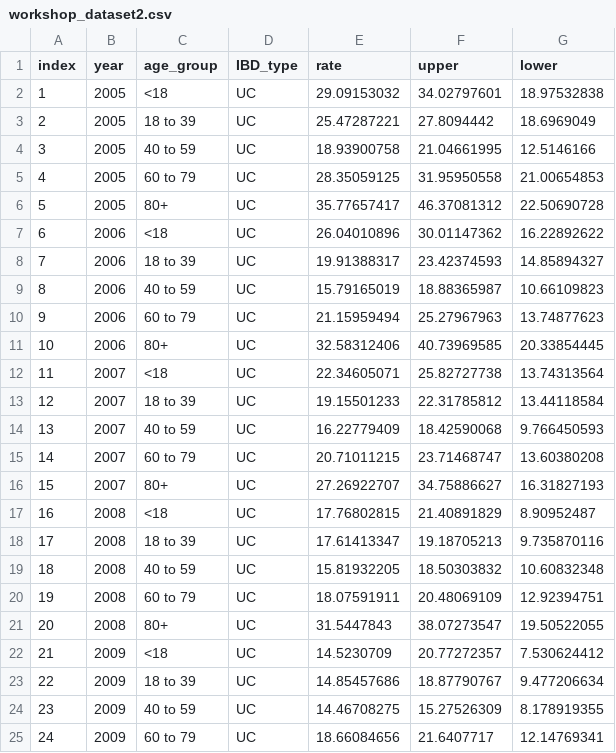
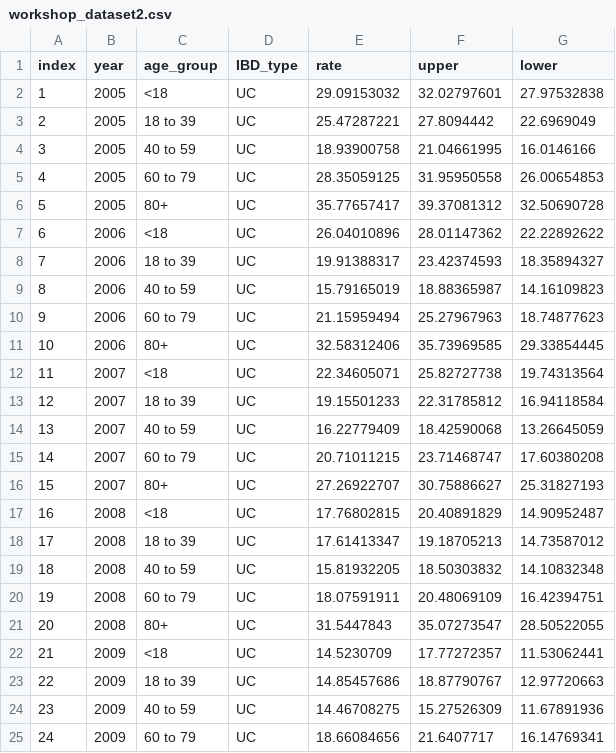
Before and after one commit to kaplan-gi/Snyder-Institute-Science-Communication-Workshop, a CSV file: workshop_dataset2.csv, drawn as a sheet; only a part is shown; the diff covers the shown part only.

Commit message:
Add files via upload
Fake surgery data

```diff
--- a/workshop_dataset2.csv
+++ b/workshop_dataset2.csv
@@ -1,25 +1,25 @@
 index,year,age_group,IBD_type,rate,upper,lower
-1,2005,<18,UC,29.09153032,34.02797601,18.97532838
-2,2005,18 to 39,UC,25.47287221,27.8094442,18.6969049
-3,2005,40 to 59,UC,18.93900758,21.04661995,12.5146166
-4,2005,60 to 79,UC,28.35059125,31.95950558,21.00654853
-5,2005,80+,UC,35.77657417,46.37081312,22.50690728
-6,2006,<18,UC,26.04010896,30.01147362,16.22892622
-7,2006,18 to 39,UC,19.91388317,23.42374593,14.85894327
-8,2006,40 to 59,UC,15.79165019,18.88365987,10.66109823
-9,2006,60 to 79,UC,21.15959494,25.27967963,13.74877623
-10,2006,80+,UC,32.58312406,40.73969585,20.33854445
-11,2007,<18,UC,22.34605071,25.82727738,13.74313564
-12,2007,18 to 39,UC,19.15501233,22.31785812,13.44118584
-13,2007,40 to 59,UC,16.22779409,18.42590068,9.766450593
-14,2007,60 to 79,UC,20.71011215,23.71468747,13.60380208
-15,2007,80+,UC,27.26922707,34.75886627,16.31827193
-16,2008,<18,UC,17.76802815,21.40891829,8.90952487
-17,2008,18 to 39,UC,17.61413347,19.18705213,9.735870116
-18,2008,40 to 59,UC,15.81932205,18.50303832,10.60832348
-19,2008,60 to 79,UC,18.07591911,20.48069109,12.92394751
-20,2008,80+,UC,31.5447843,38.07273547,19.50522055
-21,2009,<18,UC,14.5230709,20.77272357,7.530624412
-22,2009,18 to 39,UC,14.85457686,18.87790767,9.477206634
-23,2009,40 to 59,UC,14.46708275,15.27526309,8.178919355
-24,2009,60 to 79,UC,18.66084656,21.6407717,12.14769341
+1,2005,<18,UC,29.09153032,32.02797601,27.97532838
+2,2005,18 to 39,UC,25.47287221,27.8094442,22.6969049
+3,2005,40 to 59,UC,18.93900758,21.04661995,16.0146166
+4,2005,60 to 79,UC,28.35059125,31.95950558,26.00654853
+5,2005,80+,UC,35.77657417,39.37081312,32.50690728
+6,2006,<18,UC,26.04010896,28.01147362,22.22892622
+7,2006,18 to 39,UC,19.91388317,23.42374593,18.35894327
+8,2006,40 to 59,UC,15.79165019,18.88365987,14.16109823
+9,2006,60 to 79,UC,21.15959494,25.27967963,18.74877623
+10,2006,80+,UC,32.58312406,35.73969585,29.33854445
+11,2007,<18,UC,22.34605071,25.82727738,19.74313564
+12,2007,18 to 39,UC,19.15501233,22.31785812,16.94118584
+13,2007,40 to 59,UC,16.22779409,18.42590068,13.26645059
+14,2007,60 to 79,UC,20.71011215,23.71468747,17.60380208
+15,2007,80+,UC,27.26922707,30.75886627,25.31827193
+16,2008,<18,UC,17.76802815,20.40891829,14.90952487
+17,2008,18 to 39,UC,17.61413347,19.18705213,14.73587012
+18,2008,40 to 59,UC,15.81932205,18.50303832,14.10832348
+19,2008,60 to 79,UC,18.07591911,20.48069109,16.42394751
+20,2008,80+,UC,31.5447843,35.07273547,28.50522055
+21,2009,<18,UC,14.5230709,17.77272357,11.53062441
+22,2009,18 to 39,UC,14.85457686,18.87790767,12.97720663
+23,2009,40 to 59,UC,14.46708275,15.27526309,11.67891936
+24,2009,60 to 79,UC,18.66084656,21.6407717,16.14769341
```
Also changed, not shown: 163 edited cells elsewhere in this file.
